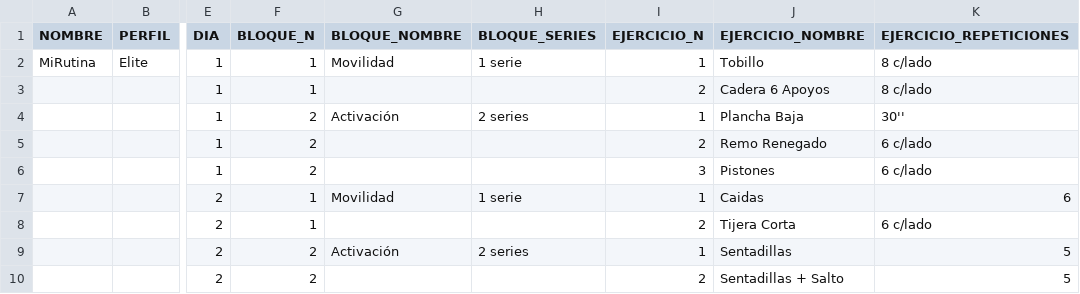
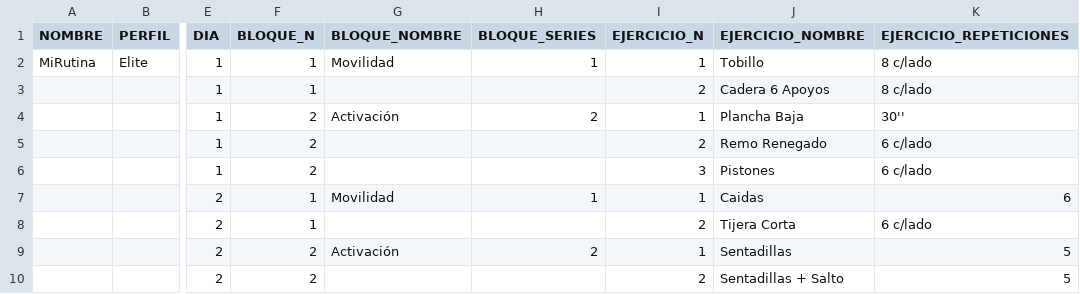
Before and after one commit to travelmind92/futpong-admin, a CSV file: public/rutina.csv, drawn as a sheet; only a part is shown, gaps mark what is left out; the diff names each change by its address in the sheet, - before the commit and + after, or states it on an @@ line.

Commit message:
Support numeric series.

```diff
--- a/public/rutina.csv
+++ b/public/rutina.csv
-H2 (BLOQUE_SERIES): 1 serie
+H2 (BLOQUE_SERIES): 1
-H4 (BLOQUE_SERIES): 2 series
+H4 (BLOQUE_SERIES): 2
-H7 (BLOQUE_SERIES): 1 serie
+H7 (BLOQUE_SERIES): 1
-H9 (BLOQUE_SERIES): 2 series
+H9 (BLOQUE_SERIES): 2
```
Also changed, not shown: 6 other files.
